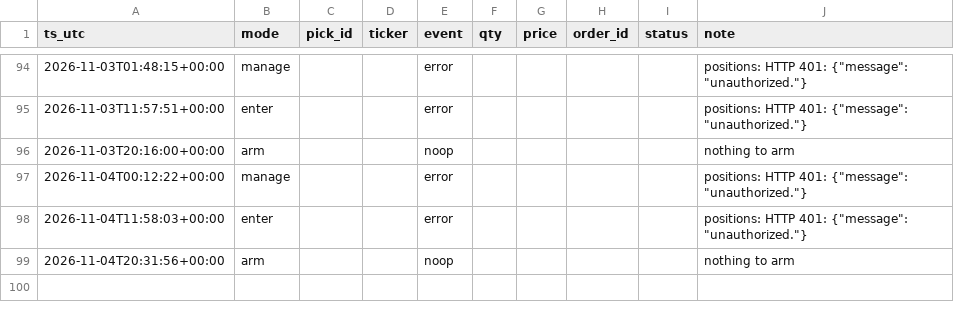
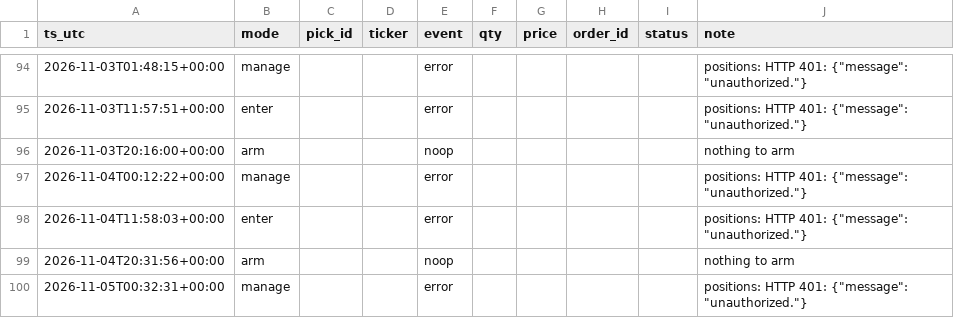
Before and after one commit to joshldavis/ThePickLog, a CSV file: paper_trades.csv, drawn as a sheet; only a part is shown, gaps mark what is left out; the diff names each change by its address in the sheet, - before the commit and + after, or states it on an @@ line.

Commit message:
data: paper trader manage 2026-11-05

```diff
--- a/paper_trades.csv
+++ b/paper_trades.csv
+row 100: 2026-11-05T00:32:31+00:00 | manage |  |  | error |  |  |  |  | positions: HTTP 401: {"message": "unauthorized."}
```
